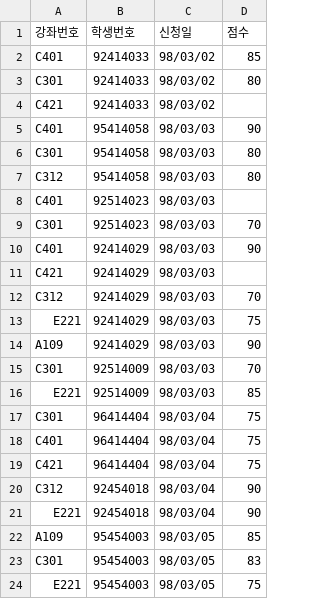
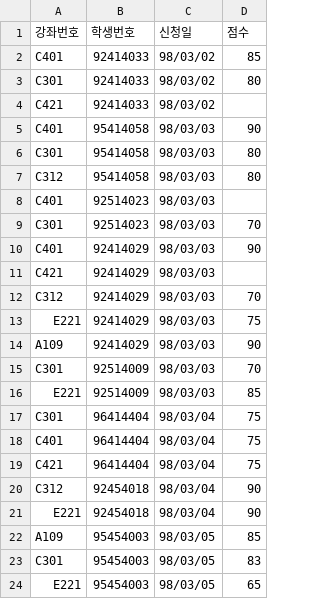
Before and after one commit to Annie-KMoon/pythonproject, a CSV file: 04.데이터시각화/data/수강.csv, drawn as a sheet.

```diff
--- a/04.데이터시각화/data/수강.csv
+++ b/04.데이터시각화/data/수강.csv
@@ -23,2 +23,2 @@ A109,95454003,98/03/05,85
 C301,95454003,98/03/05,83
-E221,95454003,98/03/05,75
+E221,95454003,98/03/05,65
```
Also changed, not shown: 04.데이터시각화/data/score.csv, 9 other files.
